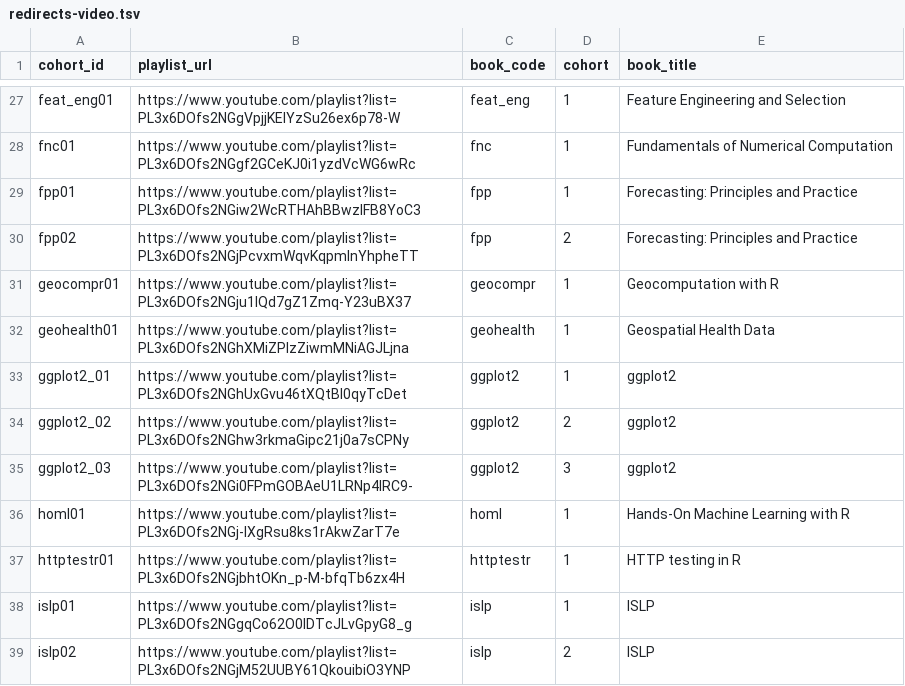
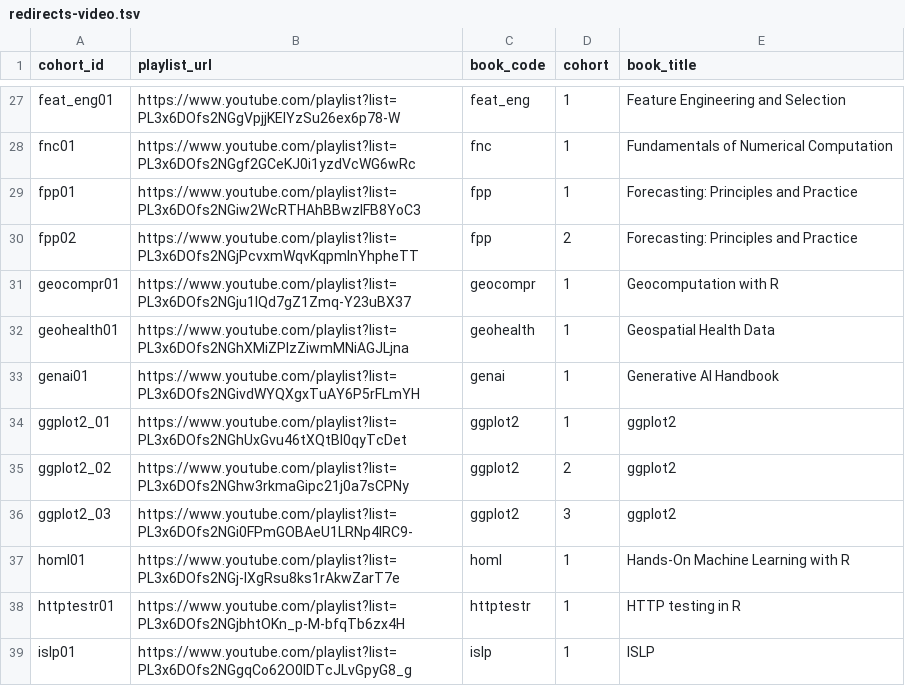
Before and after one commit to dslc-io/dslc-io, a TSV file: redirects-video.tsv, drawn as a sheet; only a part is shown, gaps mark what is left out; the shorter side is filled out with more unchanged rows.

```diff
--- a/redirects-video.tsv
+++ b/redirects-video.tsv
@@ -32,2 +32,3 @@ geocompr01	https://www.youtube.com/playlist?list=PL3x6DOfs2NGju1IQd7gZ1Zmq-Y23uB
 geohealth01	https://www.youtube.com/playlist?list=PL3x6DOfs2NGhXMiZPIzZiwmMNiAGJLjna	geohealth	1	Geospatial Health Data
+genai01	https://www.youtube.com/playlist?list=PL3x6DOfs2NGivdWYQXgxTuAY6P5rFLmYH	genai	1	Generative AI Handbook
 ggplot2_01	https://www.youtube.com/playlist?list=PL3x6DOfs2NGhUxGvu46tXQtBl0qyTcDet	ggplot2	1	ggplot2
```
Also changed, not shown: redirects-404.tsv, 23 other files.
